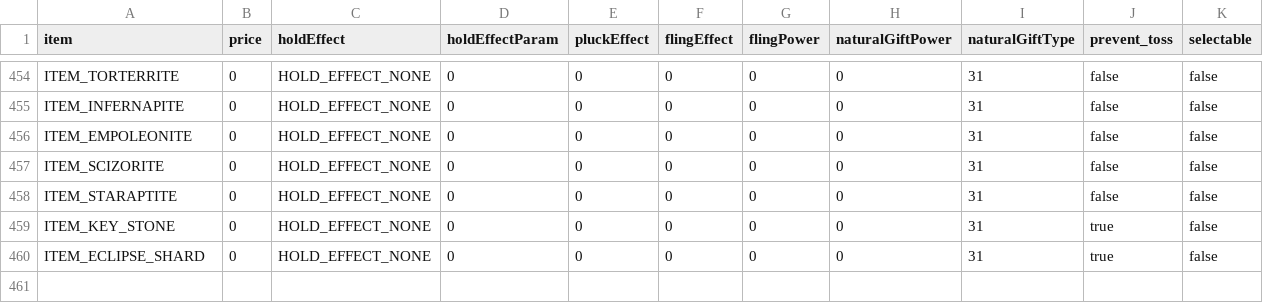
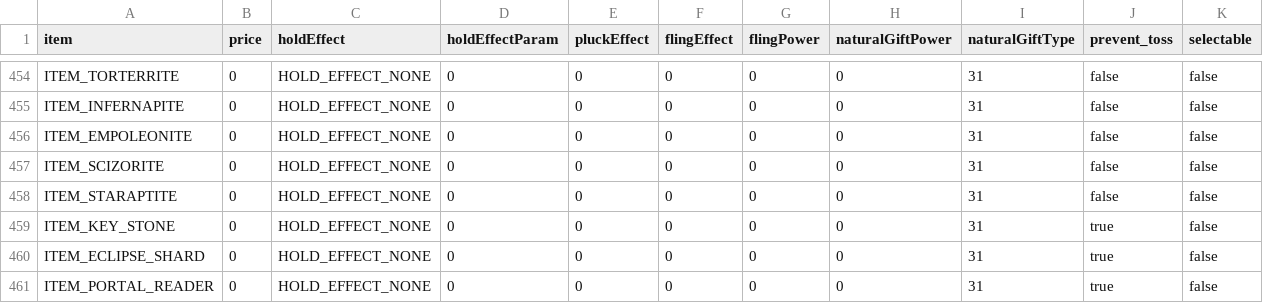
Before and after one commit to Sbr2251/dazzlingPlatinum, a CSV file: res/items/pl_item_data.csv, drawn as a sheet; only a part is shown, gaps mark what is left out; rows hold the shown columns only; the diff names each change by its address in the sheet, - before the commit and + after, or states it on an @@ line.

Commit message:
Arc 1 r3 (hum): Portal Reader key item (reuses ITEM_UNUSED_126), Rowan gives it at the end of the lab scene
- ITEM_PORTAL_READER: Key Items, not usable from the bag; icon is a violet recolor of the Poke Radar's
- Lab: after Garius runs out, Rowan gives the player a spare of Ruth's homemade reader
  ('If it ever starts buzzing, you call us.'); Ruth: 'It's a spare! I built two. ...Okay, three.'

```diff
--- a/res/items/pl_item_data.csv
+++ b/res/items/pl_item_data.csv
+row 461: ITEM_PORTAL_READER | 0 | HOLD_EFFECT_NONE | 0 | 0 | 0 | 0 | 0 | 31 | true | false
```
Also changed, not shown: 12 other files.
